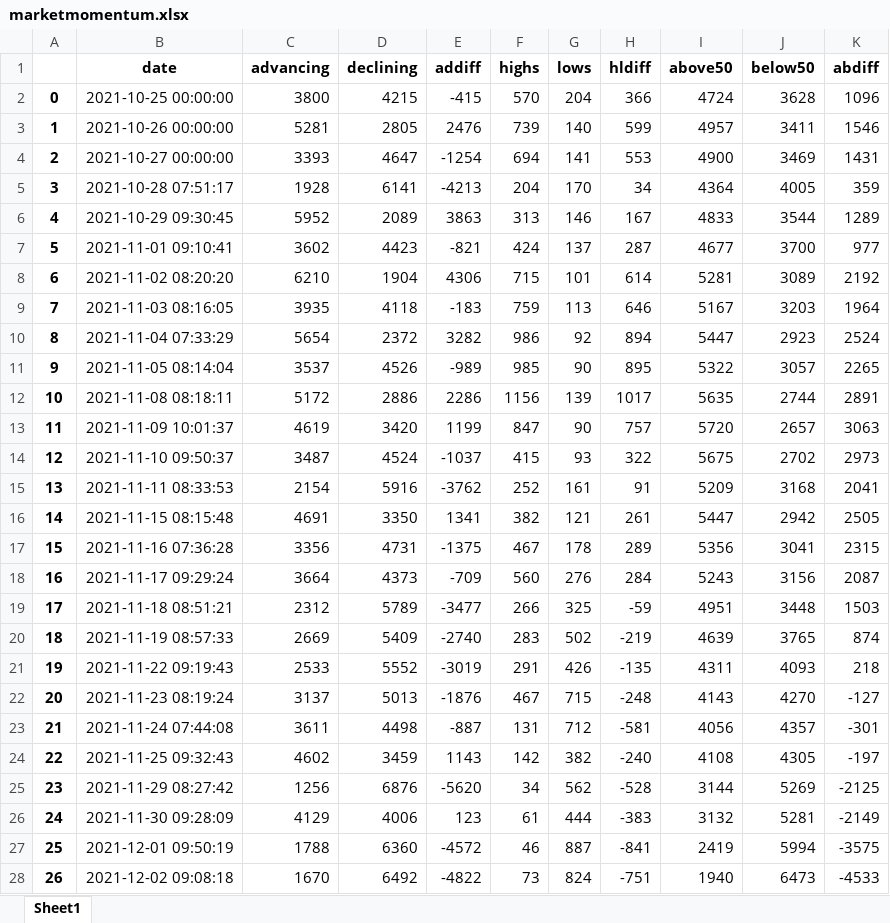
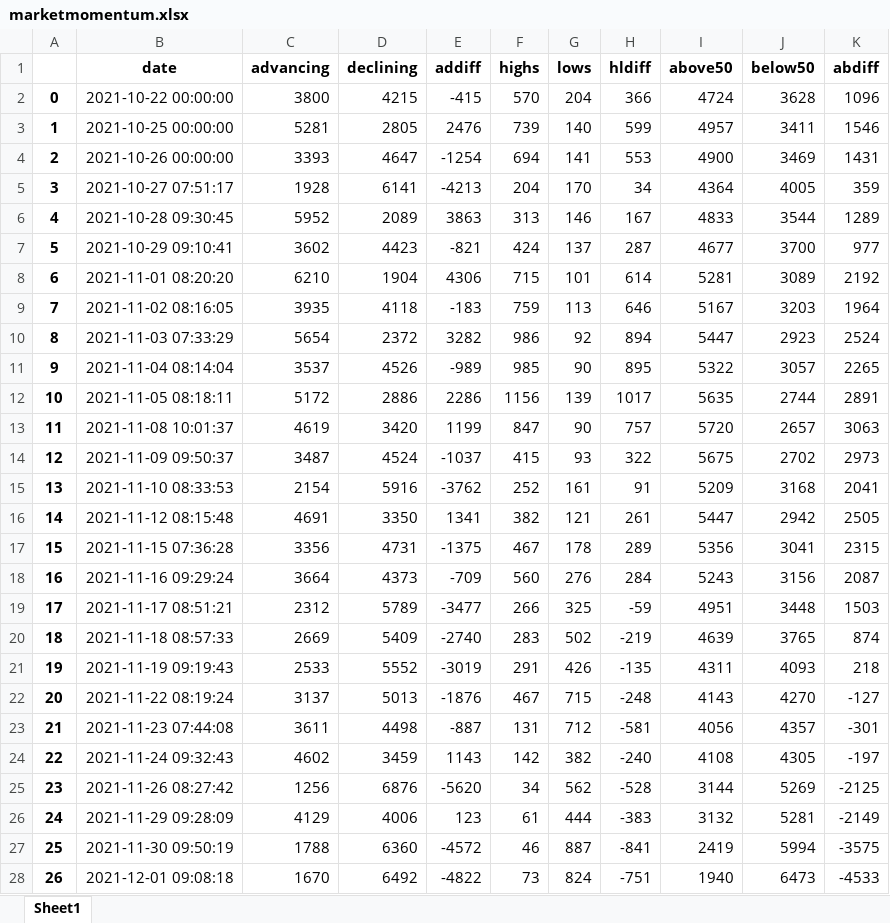
Before and after one commit to ofinke/stocksandloss, an Excel workbook: marketmomentum.xlsx, sheet Sheet1, drawn as a sheet; only a part is shown; values as stored, in another font and other column widths than the file's, no borders; the diff covers the shown part only; the diff names each change by its address in the sheet, - before the commit and + after, or states it on an @@ line.

```diff
--- a/marketmomentum.xlsx (sheet Sheet1)
+++ b/marketmomentum.xlsx (sheet Sheet1)
-B2 (date): 2021-10-25 00:00:00
+B2 (date): 2021-10-22 00:00:00
-B3 (date): 2021-10-26 00:00:00
+B3 (date): 2021-10-25 00:00:00
-B4 (date): 2021-10-27 00:00:00
+B4 (date): 2021-10-26 00:00:00
-B5 (date): 2021-10-28 07:51:17
+B5 (date): 2021-10-27 07:51:17
-B6 (date): 2021-10-29 09:30:45
+B6 (date): 2021-10-28 09:30:45
-B7 (date): 2021-11-01 09:10:41
+B7 (date): 2021-10-29 09:10:41
-B8 (date): 2021-11-02 08:20:20
+B8 (date): 2021-11-01 08:20:20
-B9 (date): 2021-11-03 08:16:05
+B9 (date): 2021-11-02 08:16:05
-B10 (date): 2021-11-04 07:33:29
+B10 (date): 2021-11-03 07:33:29
-B11 (date): 2021-11-05 08:14:04
+B11 (date): 2021-11-04 08:14:04
-B12 (date): 2021-11-08 08:18:11
+B12 (date): 2021-11-05 08:18:11
-B13 (date): 2021-11-09 10:01:37
+B13 (date): 2021-11-08 10:01:37
-B14 (date): 2021-11-10 09:50:37
+B14 (date): 2021-11-09 09:50:37
-B15 (date): 2021-11-11 08:33:53
+B15 (date): 2021-11-10 08:33:53
-B16 (date): 2021-11-15 08:15:48
+B16 (date): 2021-11-12 08:15:48
-B17 (date): 2021-11-16 07:36:28
+B17 (date): 2021-11-15 07:36:28
-B18 (date): 2021-11-17 09:29:24
+B18 (date): 2021-11-16 09:29:24
-B19 (date): 2021-11-18 08:51:21
+B19 (date): 2021-11-17 08:51:21
-B20 (date): 2021-11-19 08:57:33
+B20 (date): 2021-11-18 08:57:33
-B21 (date): 2021-11-22 09:19:43
+B21 (date): 2021-11-19 09:19:43
-B22 (date): 2021-11-23 08:19:24
+B22 (date): 2021-11-22 08:19:24
-B23 (date): 2021-11-24 07:44:08
+B23 (date): 2021-11-23 07:44:08
-B24 (date): 2021-11-25 09:32:43
+B24 (date): 2021-11-24 09:32:43
-B25 (date): 2021-11-29 08:27:42
+B25 (date): 2021-11-26 08:27:42
-B26 (date): 2021-11-30 09:28:09
+B26 (date): 2021-11-29 09:28:09
-B27 (date): 2021-12-01 09:50:19
+B27 (date): 2021-11-30 09:50:19
-B28 (date): 2021-12-02 09:08:18
+B28 (date): 2021-12-01 09:08:18
```
Also changed, not shown: 1 added row and 1 edited cell elsewhere in this sheet, 6 other files.
